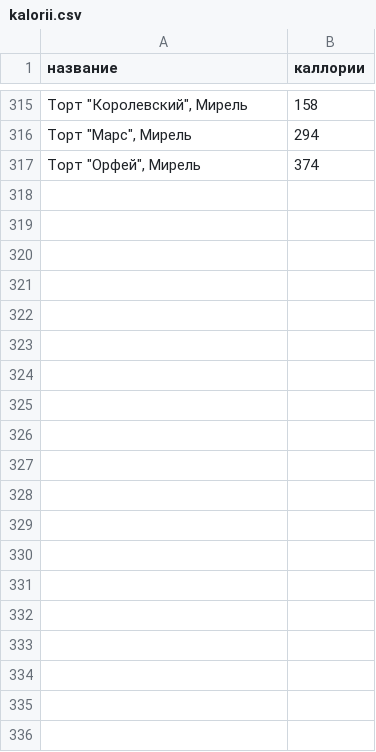
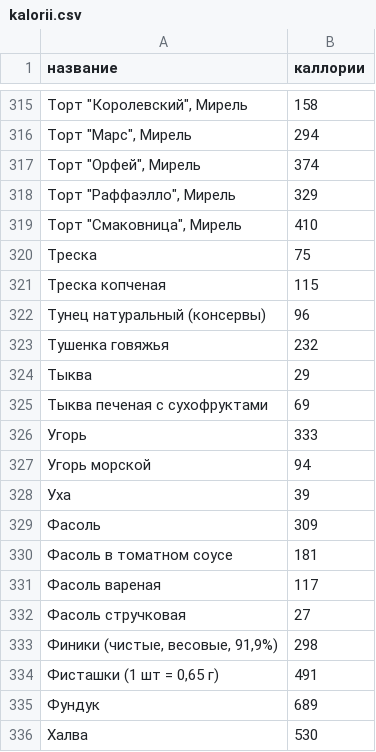
Before and after one commit to EgorArefev/project, a CSV file: kalorii.csv, drawn as a sheet; only a part is shown, gaps mark what is left out; the diff covers the shown part only.

Commit message:
Add files via upload

```diff
--- a/kalorii.csv
+++ b/kalorii.csv
@@ -317 +317,20 @@
 "Торт ""Орфей"", Мирель";374
+Торт "Раффаэлло", Мирель;329
+Торт "Смаковница", Мирель;410
+Треска;75
+Треска копченая;115
+Тунец натуральный (консервы);96
+Тушенка говяжья;232
+Тыква;29
+Тыква печеная с сухофруктами;69
+Угорь;333
+Угорь морской;94
+Уха;39
+Фасоль;309
+Фасоль в томатном соусе;181
+Фасоль вареная;117
+Фасоль стручковая;27
+Финики (чистые, весовые, 91,9%);298
+Фисташки (1 шт = 0,65 г);491
+Фундук;689
+Халва;530
```
Also changed, not shown: 39 added rows elsewhere in this file.
